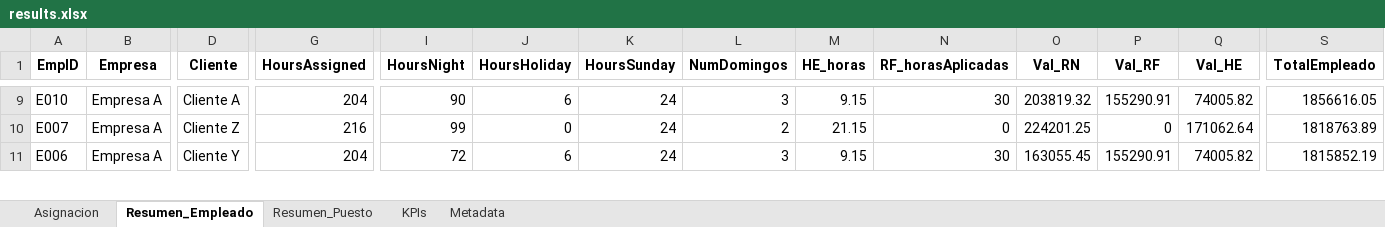
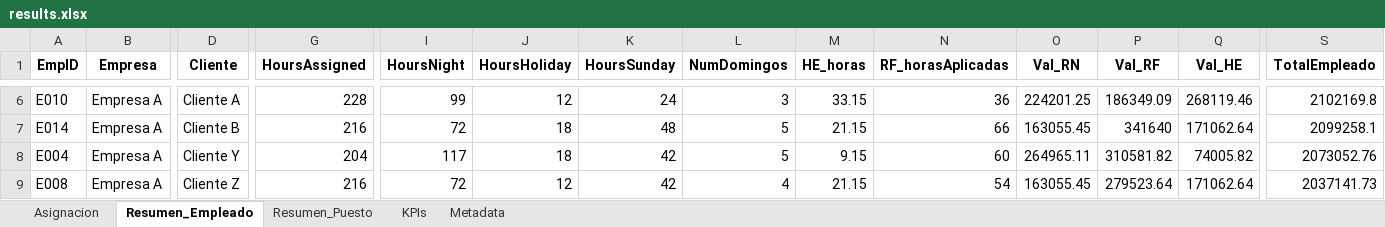
Before and after one commit to davidcamilo0710/shift_planner, an Excel workbook: output/results.xlsx, sheet Resumen_Empleado, drawn as a sheet; only a part is shown, gaps mark what is left out; values as stored, in another font and other column widths than the file's, no borders; addresses are those after the commit; rows hold the shown columns only; the diff covers the shown part only; the diff names each change by its address in the sheet, - before the commit and + after, or states it on an @@ line.

```diff
--- a/output/results.xlsx (sheet Resumen_Empleado)
+++ b/output/results.xlsx (sheet Resumen_Empleado)
-G6 (HoursAssigned): 204
+G6 (HoursAssigned): 228
-I6 (HoursNight): 90
+I6 (HoursNight): 99
-J6 (HoursHoliday): 6
+J6 (HoursHoliday): 12
-M6 (HE_horas): 9.15
+M6 (HE_horas): 33.15
-N6 (RF_horasAplicadas): 30
+N6 (RF_horasAplicadas): 36
-O6 (Val_RN): 203819.32
+O6 (Val_RN): 224201.25
-P6 (Val_RF): 155290.91
+P6 (Val_RF): 186349.09
-Q6 (Val_HE): 74005.82
+Q6 (Val_HE): 268119.46
-S6 (TotalEmpleado): 1856616.05
+S6 (TotalEmpleado): 2102169.8
-A7 (EmpID): E007
+A7 (EmpID): E014
-D7 (Cliente): Cliente Z
+D7 (Cliente): Cliente B
-I7 (HoursNight): 99
+I7 (HoursNight): 72
-J7 (HoursHoliday): 0
+J7 (HoursHoliday): 18
-K7 (HoursSunday): 24
+K7 (HoursSunday): 48
-L7 (NumDomingos): 2
+L7 (NumDomingos): 5
-N7 (RF_horasAplicadas): 0
+N7 (RF_horasAplicadas): 66
-O7 (Val_RN): 224201.25
+O7 (Val_RN): 163055.45
-P7 (Val_RF): 0
+P7 (Val_RF): 341640
-S7 (TotalEmpleado): 1818763.89
+S7 (TotalEmpleado): 2099258.1
-A8 (EmpID): E006
+A8 (EmpID): E004
-I8 (HoursNight): 72
+I8 (HoursNight): 117
-J8 (HoursHoliday): 6
+J8 (HoursHoliday): 18
-K8 (HoursSunday): 24
+K8 (HoursSunday): 42
-L8 (NumDomingos): 3
+L8 (NumDomingos): 5
-N8 (RF_horasAplicadas): 30
+N8 (RF_horasAplicadas): 60
-O8 (Val_RN): 163055.45
+O8 (Val_RN): 264965.11
-P8 (Val_RF): 155290.91
+P8 (Val_RF): 310581.82
-S8 (TotalEmpleado): 1815852.19
+S8 (TotalEmpleado): 2073052.76
+row 9: E008 | Empresa A | Cliente Z | 216 | 72 | 12 | 42 | 4 | 21.15 | 54 | 163055.45 | 279523.64 | 171062.64 | 2037141.73
```
Also changed, not shown: 3 added rows, 4 removed rows and 80 edited cells elsewhere in this sheet, sheet Asignacion, sheet Resumen_Puesto, sheet KPIs, sheet Metadata, config/optimizer_config.xlsx, 12 other files.
